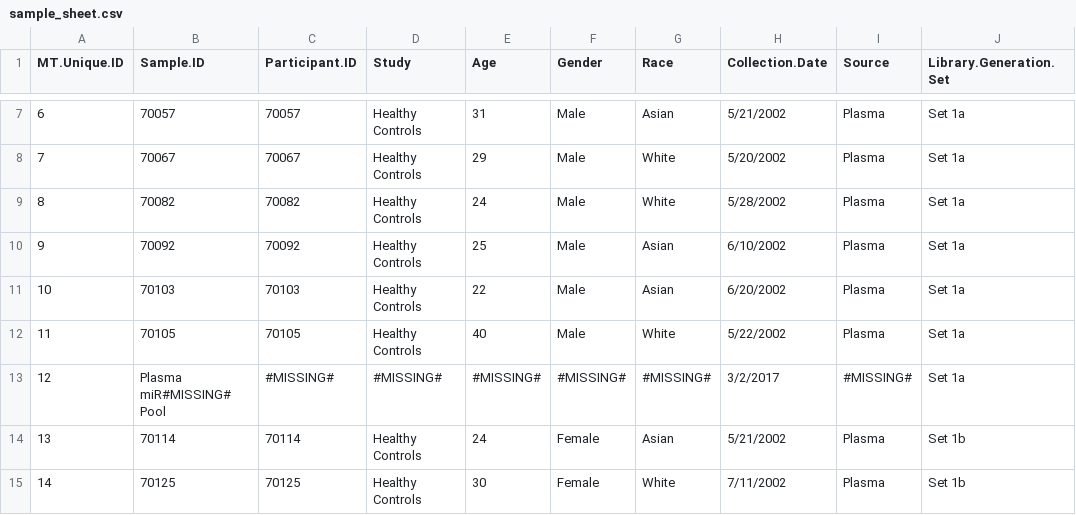
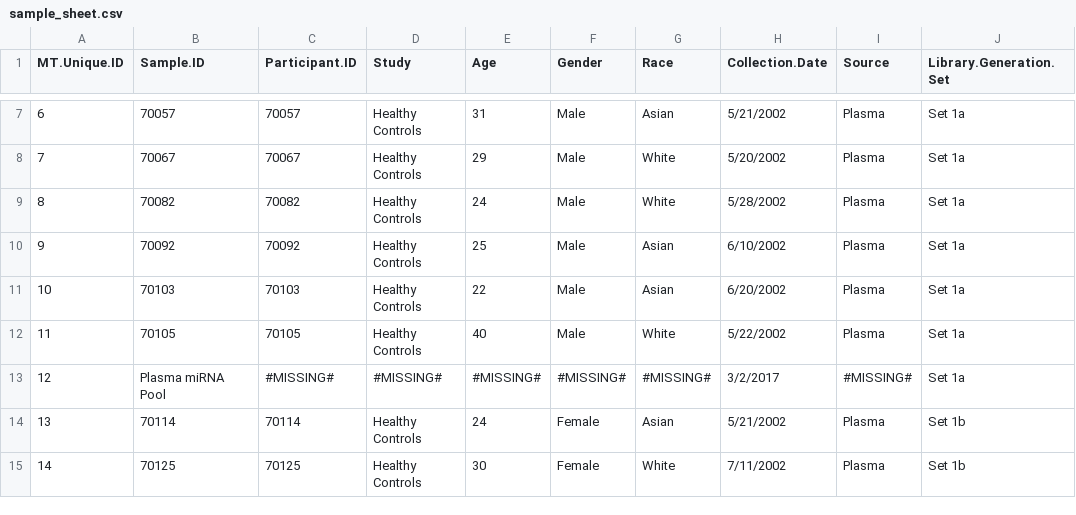
Before and after one commit to kelly-sovacool/dmrr-submission-prep, a CSV file: sample_sheet.csv, drawn as a sheet; only a part is shown, gaps mark what is left out; the diff names each change by its address in the sheet, - before the commit and + after, or states it on an @@ line.

Commit message:
fixed typos

```diff
--- a/sample_sheet.csv
+++ b/sample_sheet.csv
-B13 (Sample.ID): Plasma miR#MISSING# Pool
+B13 (Sample.ID): Plasma miRNA Pool
```
Also changed, not shown: templates/Donors.template.tsv.
